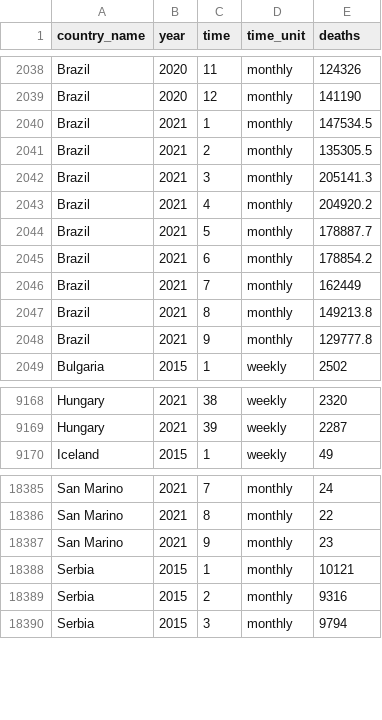
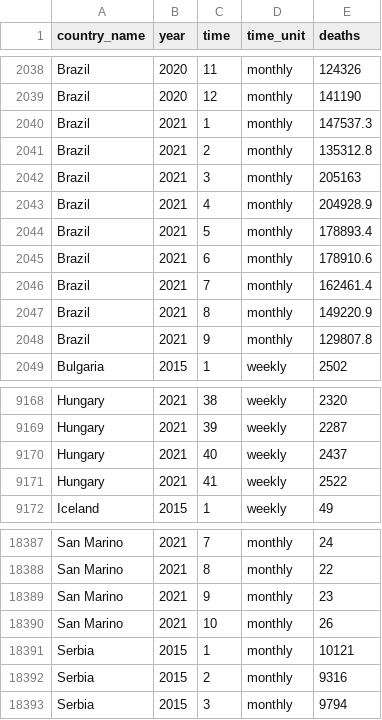
Before and after one commit to akarlinsky/world_mortality, a CSV file: world_mortality.csv, drawn as a sheet; only a part is shown, gaps mark what is left out.

Commit message:
2021-11-19 Update
- New data: Hungary, San Marino.

- Revisions: Brazil.

```diff
--- a/world_mortality.csv
+++ b/world_mortality.csv
@@ -2039,11 +2039,11 @@ Brazil,2020,11,monthly,124326
 Brazil,2020,12,monthly,141190
-Brazil,2021,1,monthly,147534.5
-Brazil,2021,2,monthly,135305.5
-Brazil,2021,3,monthly,205141.3
-Brazil,2021,4,monthly,204920.2
-Brazil,2021,5,monthly,178887.7
-Brazil,2021,6,monthly,178854.2
-Brazil,2021,7,monthly,162449
-Brazil,2021,8,monthly,149213.8
-Brazil,2021,9,monthly,129777.8
+Brazil,2021,1,monthly,147537.3
+Brazil,2021,2,monthly,135312.8
+Brazil,2021,3,monthly,205163
+Brazil,2021,4,monthly,204928.9
+Brazil,2021,5,monthly,178893.4
+Brazil,2021,6,monthly,178910.6
+Brazil,2021,7,monthly,162461.4
+Brazil,2021,8,monthly,149220.9
+Brazil,2021,9,monthly,129807.8
 Bulgaria,2015,1,weekly,2502
@@ -9169,2 +9169,4 @@ Hungary,2021,38,weekly,2320
 Hungary,2021,39,weekly,2287
+Hungary,2021,40,weekly,2437
+Hungary,2021,41,weekly,2522
 Iceland,2015,1,weekly,49
@@ -18387,2 +18389,3 @@ San Marino,2021,8,monthly,22
 San Marino,2021,9,monthly,23
+San Marino,2021,10,monthly,26
 Serbia,2015,1,monthly,10121
```
Also changed, not shown: 1 other file.
